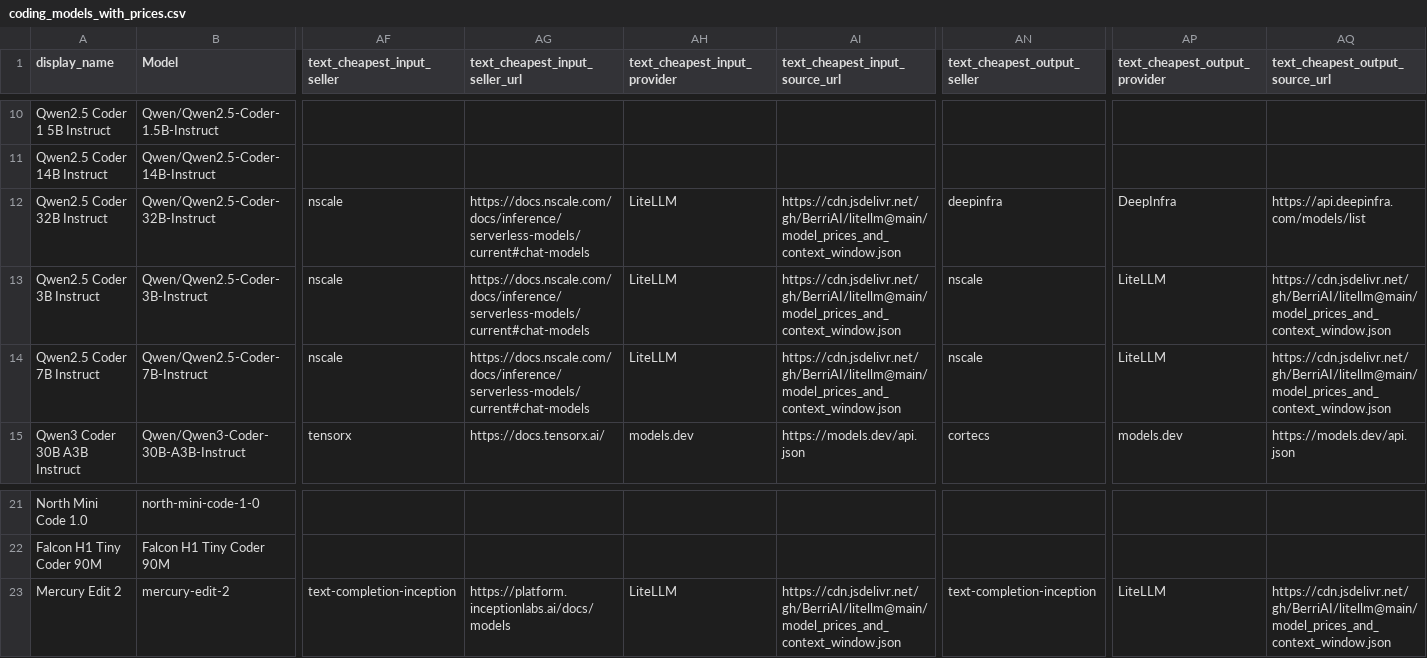
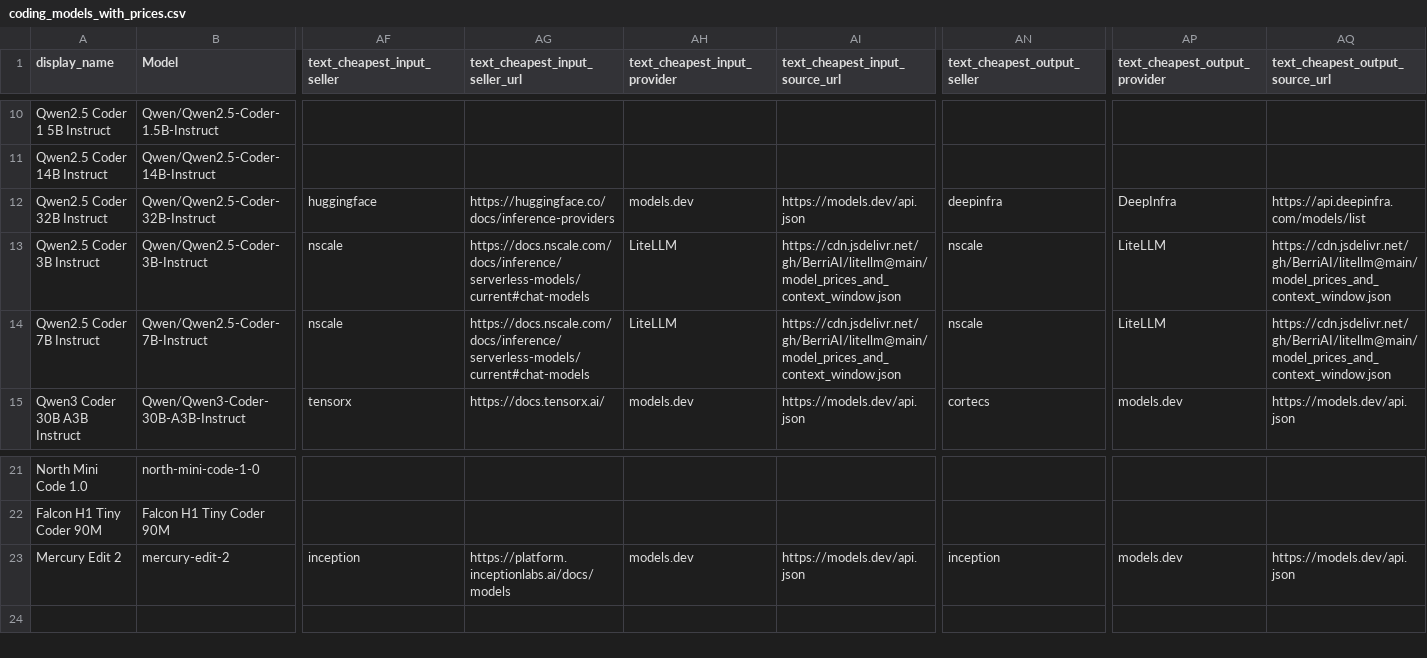
Before and after one commit to Yingshu-Li/llm-price-tracker, a CSV file: out/coding_models_with_prices.csv, drawn as a sheet; only a part is shown, gaps mark what is left out; the diff names each change by its address in the sheet, - before the commit and + after, or states it on an @@ line.

```diff
--- a/out/coding_models_with_prices.csv
+++ b/out/coding_models_with_prices.csv
-AF12 (text_cheapest_input_seller): nscale
+AF12 (text_cheapest_input_seller): huggingface
-AG12 (text_cheapest_input_seller_url): https://docs.nscale.com/docs/inference/serverless-models/current#chat-models
+AG12 (text_cheapest_input_seller_url): https://huggingface.co/docs/inference-providers
-AH12 (text_cheapest_input_provider): LiteLLM
+AH12 (text_cheapest_input_provider): models.dev
-AI12 (text_cheapest_input_source_url): https://cdn.jsdelivr.net/gh/BerriAI/litellm@main/model_prices_and_context_window.json
+AI12 (text_cheapest_input_source_url): https://models.dev/api.json
-AF23 (text_cheapest_input_seller): text-completion-inception
+AF23 (text_cheapest_input_seller): inception
-AH23 (text_cheapest_input_provider): LiteLLM
+AH23 (text_cheapest_input_provider): models.dev
-AI23 (text_cheapest_input_source_url): https://cdn.jsdelivr.net/gh/BerriAI/litellm@main/model_prices_and_context_window.json
+AI23 (text_cheapest_input_source_url): https://models.dev/api.json
-AN23 (text_cheapest_output_seller): text-completion-inception
+AN23 (text_cheapest_output_seller): inception
-AP23 (text_cheapest_output_provider): LiteLLM
+AP23 (text_cheapest_output_provider): models.dev
-AQ23 (text_cheapest_output_source_url): https://cdn.jsdelivr.net/gh/BerriAI/litellm@main/model_prices_and_context_window.json
+AQ23 (text_cheapest_output_source_url): https://models.dev/api.json
```
Also changed, not shown: out/embedding_models_with_prices.csv, out/models_with_prices.csv, 2 other files.
